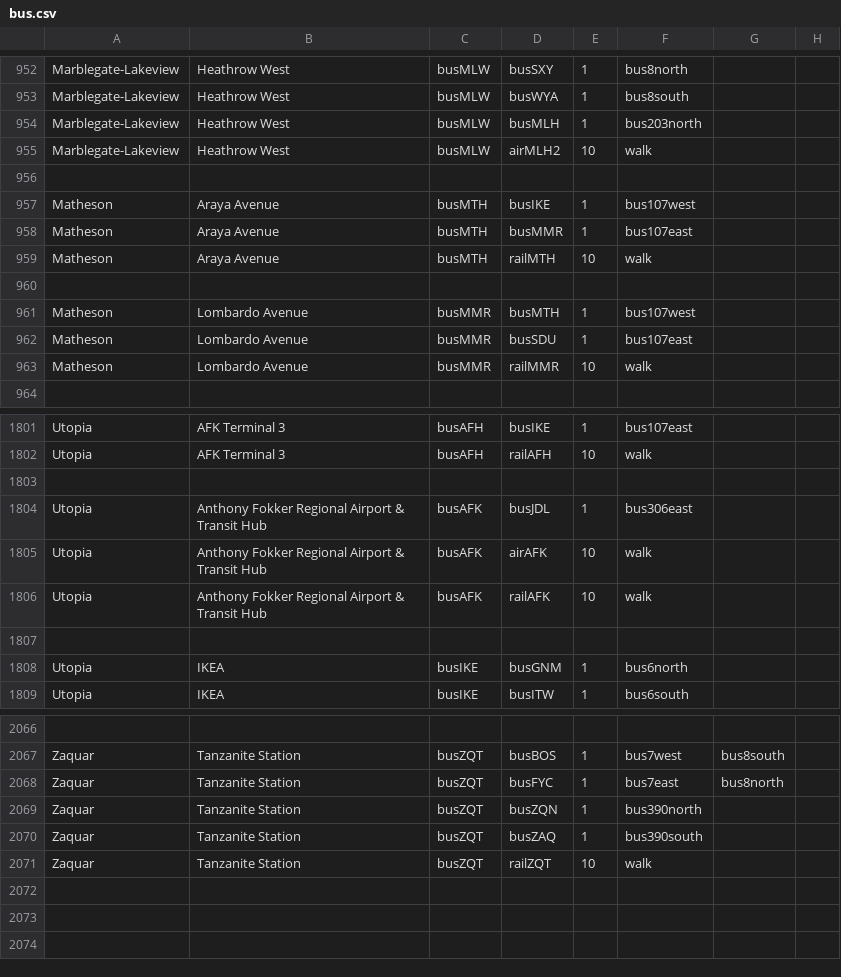
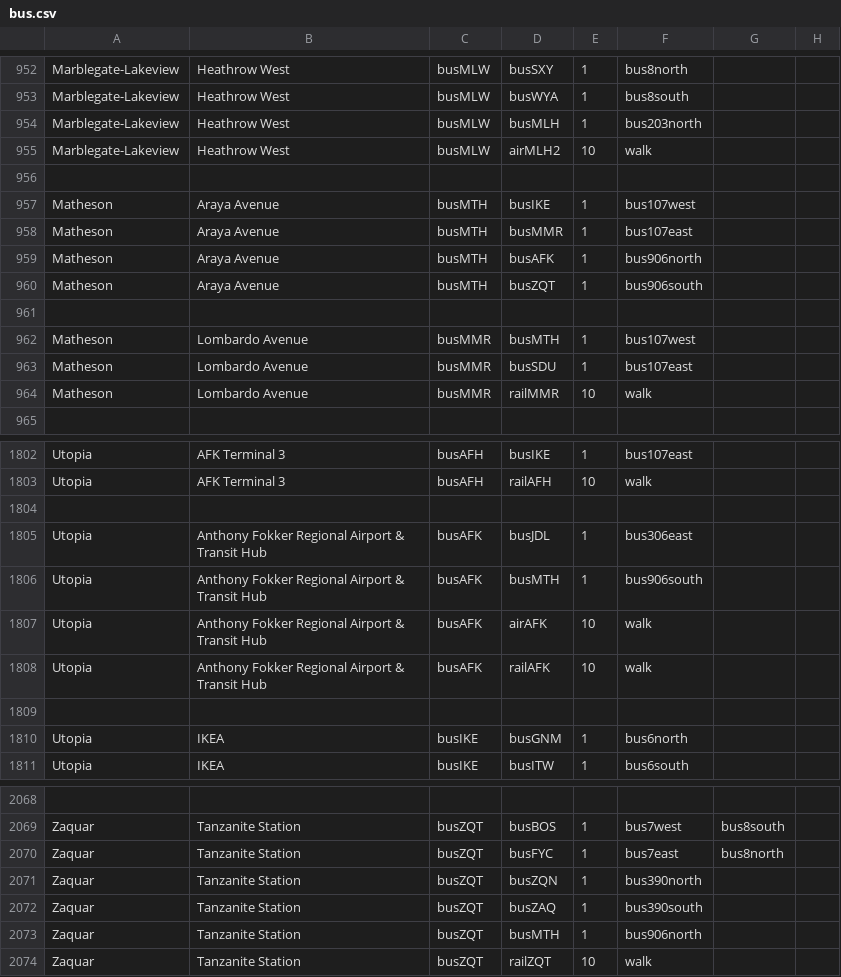
Before and after one commit to KittyCat11231/Feline-Holdings, a CSV file: src/intraroute/data/pathfinding/bus.csv, drawn as a sheet; only a part is shown, gaps mark what is left out.

```diff
--- a/src/intraroute/data/pathfinding/bus.csv
+++ b/src/intraroute/data/pathfinding/bus.csv
@@ -958,3 +958,4 @@ Matheson,Araya Avenue,busMTH,busIKE,1,bus107west,,
 Matheson,Araya Avenue,busMTH,busMMR,1,bus107east,,
-Matheson,Araya Avenue,busMTH,railMTH,10,walk,,
+Matheson,Araya Avenue,busMTH,busAFK,1,bus906north,,
+Matheson,Araya Avenue,busMTH,busZQT,1,bus906south,,
 ,,,,,,,
@@ -1804,2 +1805,3 @@ Utopia,AFK Terminal 3,busAFH,railAFH,10,walk,,
 Utopia,Anthony Fokker Regional Airport & Transit Hub,busAFK,busJDL,1,bus306east,,
+Utopia,Anthony Fokker Regional Airport & Transit Hub,busAFK,busMTH,1,bus906south,,
 Utopia,Anthony Fokker Regional Airport & Transit Hub,busAFK,airAFK,10,walk,,
@@ -2070,2 +2072,3 @@ Zaquar,Tanzanite Station,busZQT,busZQN,1,bus390north,,
 Zaquar,Tanzanite Station,busZQT,busZAQ,1,bus390south,,
+Zaquar,Tanzanite Station,busZQT,busMTH,1,bus906north,,
 Zaquar,Tanzanite Station,busZQT,railZQT,10,walk,,
```
Also changed, not shown: src/intraroute/data/pathfinding/rail.csv, src/intraroute/data/ui/routes/bus.csv, 10 other files.
